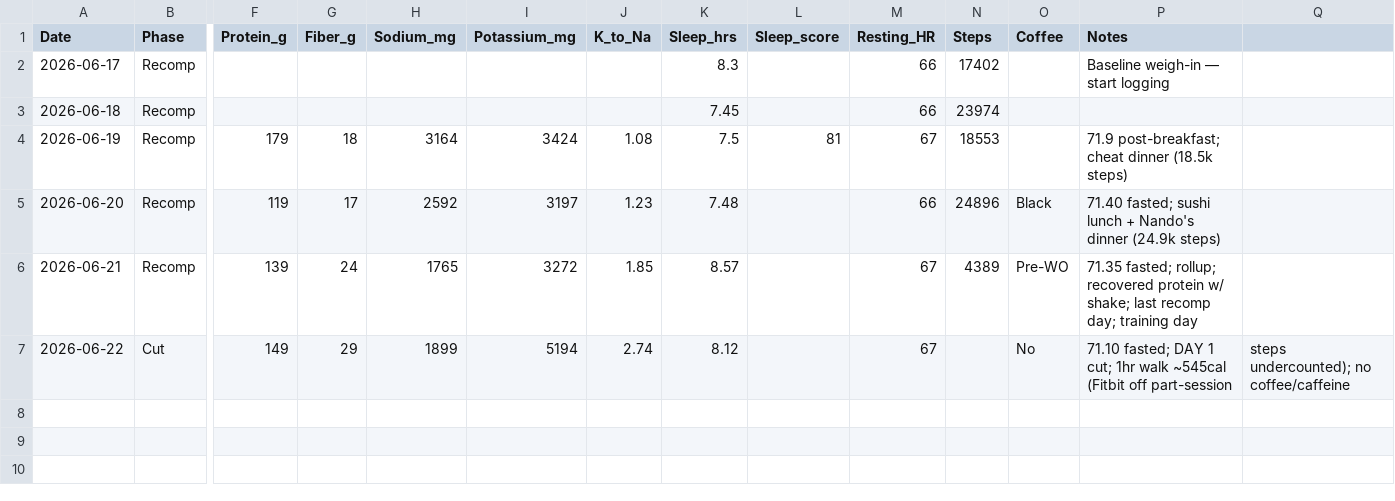
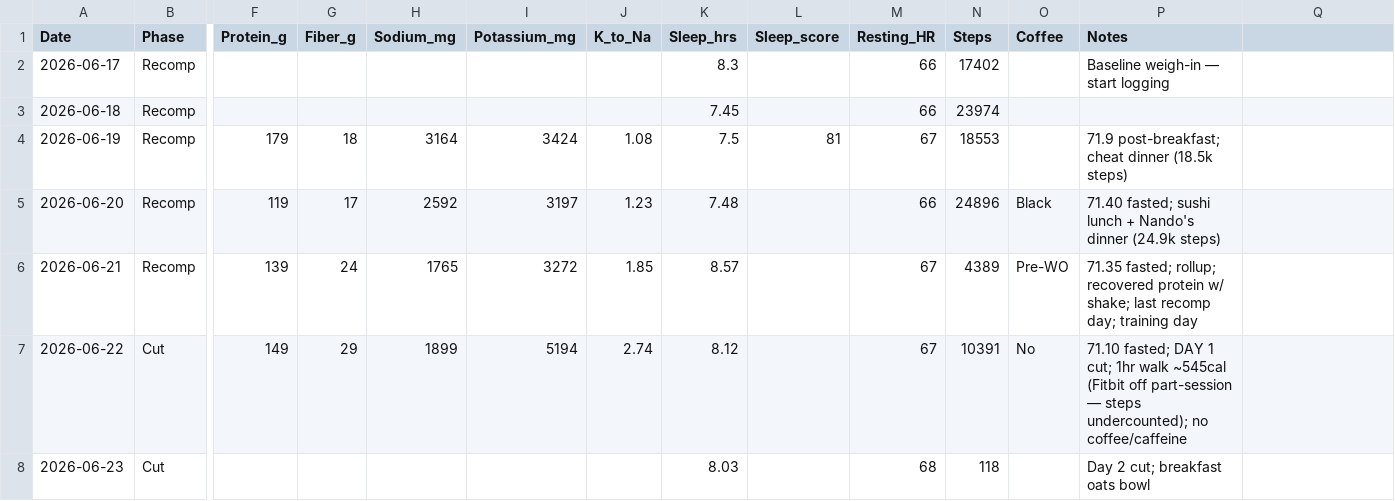
Before and after one commit to zyrxun/body-and-mind, a CSV file: tracker.csv, drawn as a sheet; only a part is shown, gaps mark what is left out; rows hold the shown columns only; the diff names each change by its address in the sheet, - before the commit and + after, or states it on an @@ line.

```diff
--- a/tracker.csv
+++ b/tracker.csv
-N7 (Steps): (empty)
+N7 (Steps): 10391
-P7 (Notes): …off part-session
+P7 (Notes): …off part-session — steps undercounted); no coffee/caffeine
-Q7: steps undercounted); no coffee/caffeine
+Q7: (empty)
+row 8: 2026-06-23 | Cut |  |  |  |  |  | 8.03 |  | 68 | 118 |  | Day 2 cut; breakfast oats bowl
```
Also changed, not shown: 2 other files.
